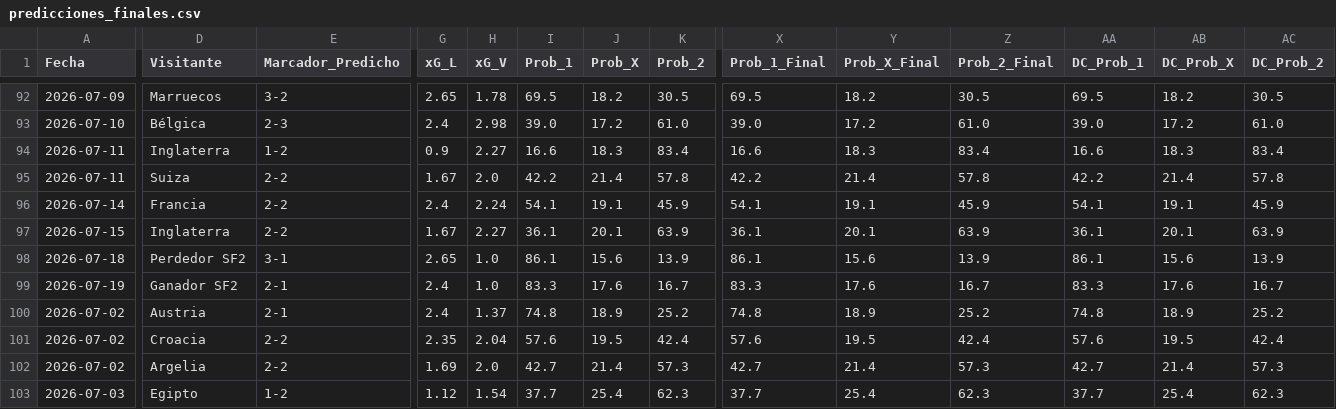
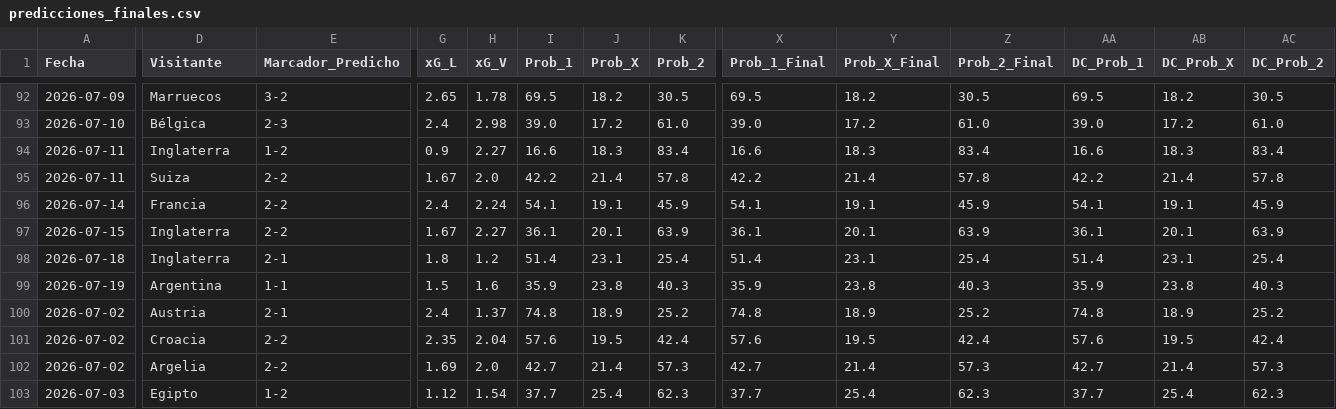
Before and after one commit to Sportpicks/Simulaciones_Mundial, a CSV file: Predicciones/predicciones_finales.csv, drawn as a sheet; only a part is shown, gaps mark what is left out; the diff names each change by its address in the sheet, - before the commit and + after, or states it on an @@ line.

Commit message:
fix: 3er puesto Francia vs Inglaterra + Final España vs Argentina

```diff
--- a/Predicciones/predicciones_finales.csv
+++ b/Predicciones/predicciones_finales.csv
-D98 (Visitante): Perdedor SF2
+D98 (Visitante): Inglaterra
-E98 (Marcador_Predicho): 3-1
+E98 (Marcador_Predicho): 2-1
-G98 (xG_L): 2.65
+G98 (xG_L): 1.8
-H98 (xG_V): 1.0
+H98 (xG_V): 1.2
-I98 (Prob_1): 86.1
+I98 (Prob_1): 51.4
-J98 (Prob_X): 15.6
+J98 (Prob_X): 23.1
-K98 (Prob_2): 13.9
+K98 (Prob_2): 25.4
-X98 (Prob_1_Final): 86.1
+X98 (Prob_1_Final): 51.4
-Y98 (Prob_X_Final): 15.6
+Y98 (Prob_X_Final): 23.1
-Z98 (Prob_2_Final): 13.9
+Z98 (Prob_2_Final): 25.4
-AA98 (DC_Prob_1): 86.1
+AA98 (DC_Prob_1): 51.4
-AB98 (DC_Prob_X): 15.6
+AB98 (DC_Prob_X): 23.1
-AC98 (DC_Prob_2): 13.9
+AC98 (DC_Prob_2): 25.4
-D99 (Visitante): Ganador SF2
+D99 (Visitante): Argentina
-E99 (Marcador_Predicho): 2-1
+E99 (Marcador_Predicho): 1-1
-G99 (xG_L): 2.4
+G99 (xG_L): 1.5
-H99 (xG_V): 1.0
+H99 (xG_V): 1.6
-I99 (Prob_1): 83.3
+I99 (Prob_1): 35.9
-J99 (Prob_X): 17.6
+J99 (Prob_X): 23.8
-K99 (Prob_2): 16.7
+K99 (Prob_2): 40.3
-X99 (Prob_1_Final): 83.3
+X99 (Prob_1_Final): 35.9
-Y99 (Prob_X_Final): 17.6
+Y99 (Prob_X_Final): 23.8
-Z99 (Prob_2_Final): 16.7
+Z99 (Prob_2_Final): 40.3
-AA99 (DC_Prob_1): 83.3
+AA99 (DC_Prob_1): 35.9
-AB99 (DC_Prob_X): 17.6
+AB99 (DC_Prob_X): 23.8
-AC99 (DC_Prob_2): 16.7
+AC99 (DC_Prob_2): 40.3
```
